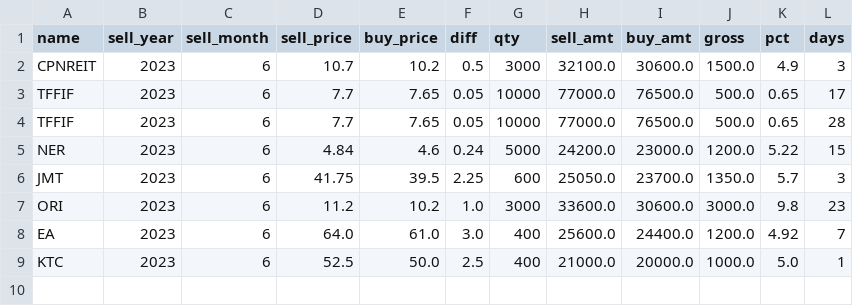
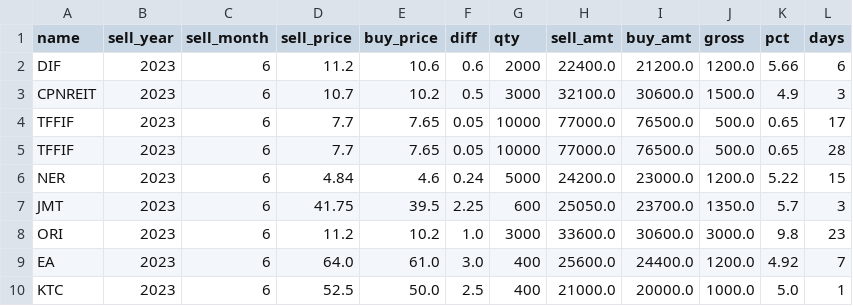
Before and after one commit to santimcs/obsidian-git-sync, a CSV file: Data/monthly-sales.csv, drawn as a sheet.

```diff
--- a/Data/monthly-sales.csv
+++ b/Data/monthly-sales.csv
@@ -1,2 +1,3 @@
 name,sell_year,sell_month,sell_price,buy_price,diff,qty,sell_amt,buy_amt,gross,pct,days
+DIF,2023,6,11.2,10.6,0.6,2000,22400.0,21200.0,1200.0,5.66,6
 CPNREIT,2023,6,10.7,10.2,0.5,3000,32100.0,30600.0,1500.0,4.9,3
```
Also changed, not shown: Data/Price-Today.csv, Data/Price-for-Order.csv, 3 other files.
